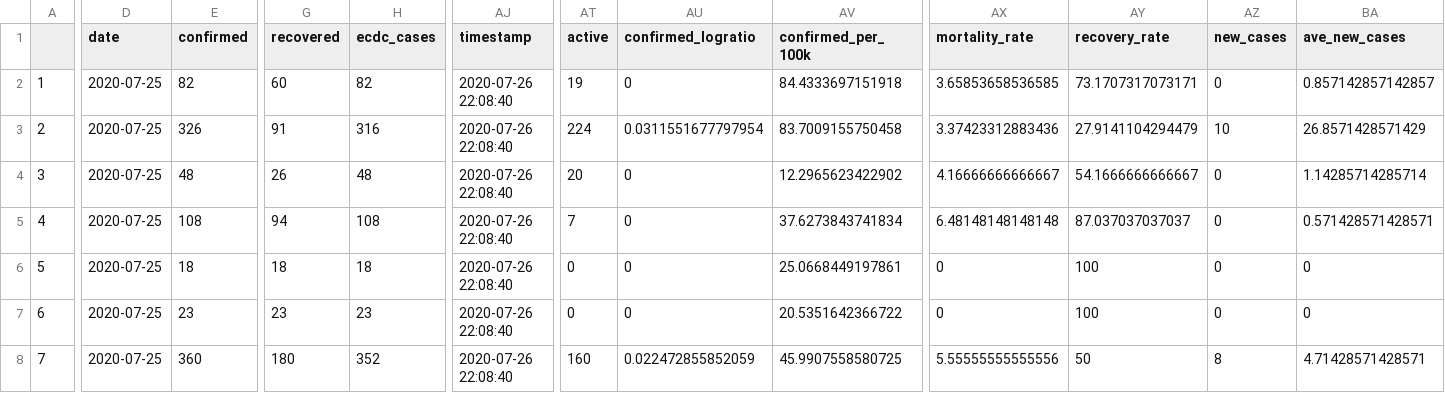
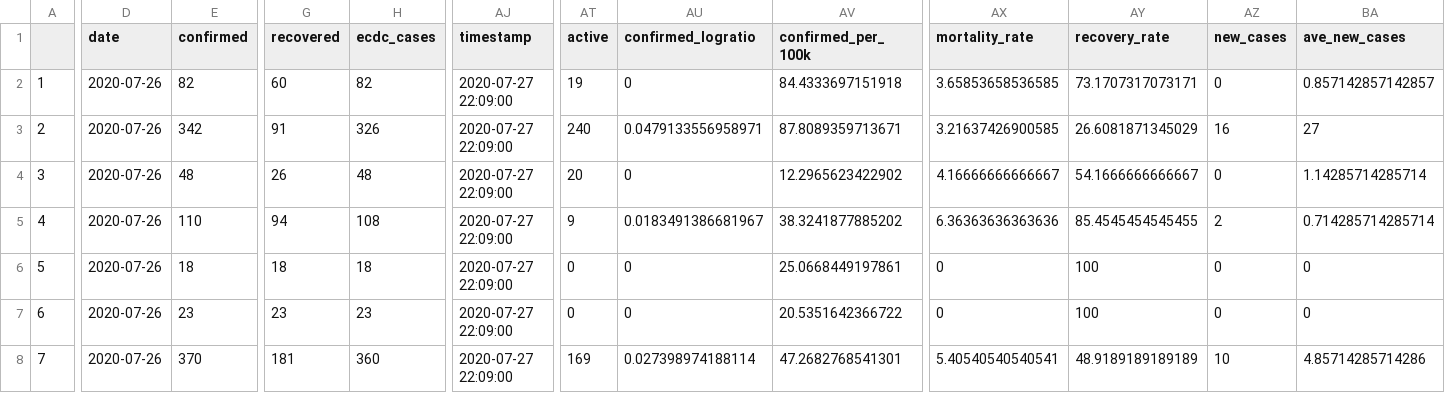
Before and after one commit to yohance-nicholas/Developing-Data-Products, a CSV file: caricom_today.csv, drawn as a sheet; only a part is shown, gaps mark what is left out; the diff covers the shown part only; the diff names each change by its address in the sheet, - before the commit and + after, or states it on an @@ line.

```diff
--- a/caricom_today.csv
+++ b/caricom_today.csv
-D2:D8 (date): 2020-07-25
+D2:D8 (date): 2020-07-26
-AJ2:AJ8 (timestamp): 2020-07-26 22:08:40
+AJ2:AJ8 (timestamp): 2020-07-27 22:09:00
-E3 (confirmed): 326
+E3 (confirmed): 342
-H3 (ecdc_cases): 316
+H3 (ecdc_cases): 326
-AT3 (active): 224
+AT3 (active): 240
-AU3 (confirmed_logratio): 0.0311551677797954
+AU3 (confirmed_logratio): 0.0479133556958971
-AV3 (confirmed_per_100k): 83.7009155750458
+AV3 (confirmed_per_100k): 87.8089359713671
-AX3 (mortality_rate): 3.37423312883436
+AX3 (mortality_rate): 3.21637426900585
-AY3 (recovery_rate): 27.9141104294479
+AY3 (recovery_rate): 26.6081871345029
-AZ3 (new_cases): 10
+AZ3 (new_cases): 16
-BA3 (ave_new_cases): 26.8571428571429
+BA3 (ave_new_cases): 27
-E5 (confirmed): 108
+E5 (confirmed): 110
-AT5 (active): 7
+AT5 (active): 9
-AU5 (confirmed_logratio): 0
+AU5 (confirmed_logratio): 0.0183491386681967
-AV5 (confirmed_per_100k): 37.6273843741834
+AV5 (confirmed_per_100k): 38.3241877885202
-AX5 (mortality_rate): 6.48148148148148
+AX5 (mortality_rate): 6.36363636363636
-AY5 (recovery_rate): 87.037037037037
+AY5 (recovery_rate): 85.4545454545455
-AZ5 (new_cases): 0
+AZ5 (new_cases): 2
-BA5 (ave_new_cases): 0.571428571428571
+BA5 (ave_new_cases): 0.714285714285714
-E8 (confirmed): 360
+E8 (confirmed): 370
-G8 (recovered): 180
+G8 (recovered): 181
-H8 (ecdc_cases): 352
+H8 (ecdc_cases): 360
-AT8 (active): 160
+AT8 (active): 169
-AU8 (confirmed_logratio): 0.022472855852059
+AU8 (confirmed_logratio): 0.027398974188114
-AV8 (confirmed_per_100k): 45.9907558580725
+AV8 (confirmed_per_100k): 47.2682768541301
-AX8 (mortality_rate): 5.55555555555556
+AX8 (mortality_rate): 5.40540540540541
-AY8 (recovery_rate): 50
+AY8 (recovery_rate): 48.9189189189189
-AZ8 (new_cases): 8
+AZ8 (new_cases): 10
-BA8 (ave_new_cases): 4.71428571428571
+BA8 (ave_new_cases): 4.85714285714286
```
Also changed, not shown: 47 edited cells elsewhere in this file, 1. Tidy Data/caricom_covid_regression_data.csv, 1. Tidy Data/caricom_today.csv, 18 other files.
